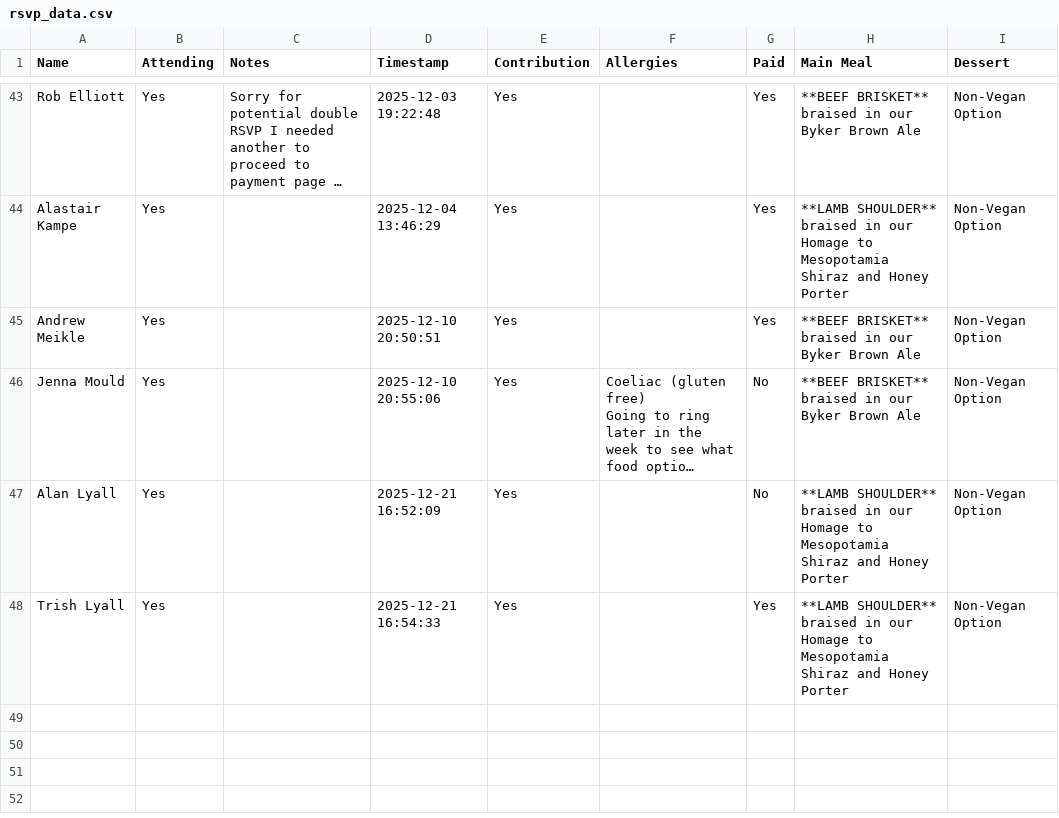
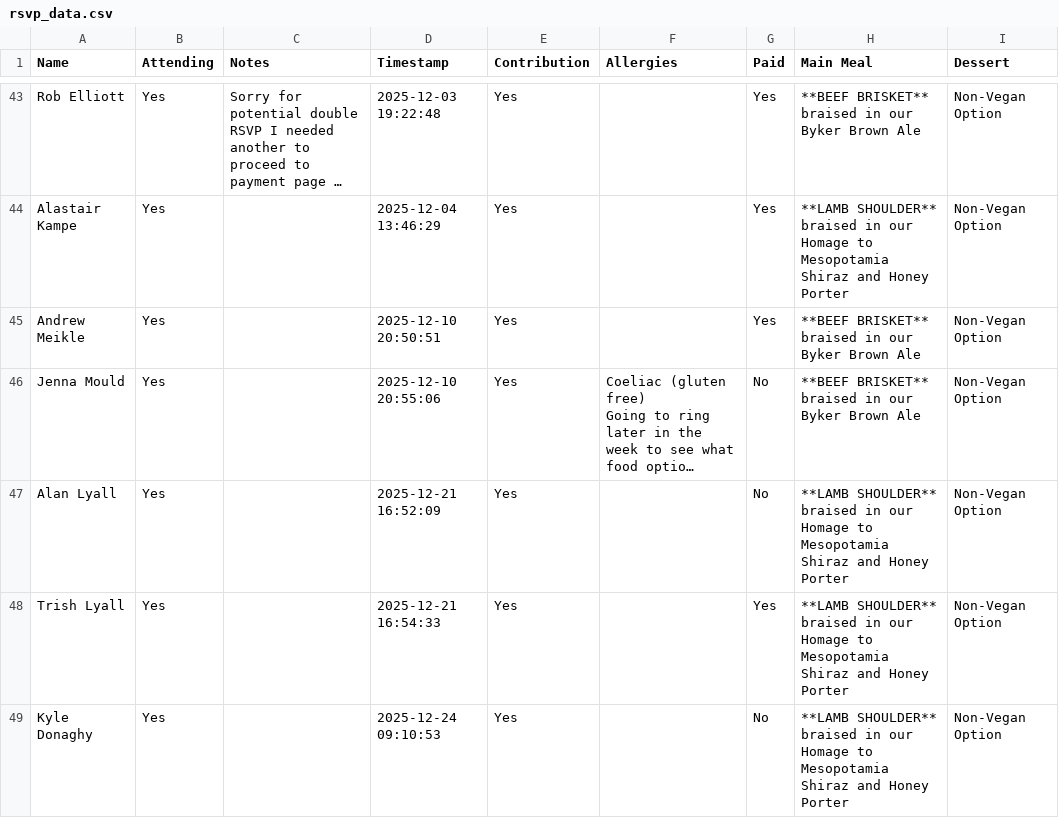
Before and after one commit to oliveplums/Invite, a CSV file: rsvp_data.csv, drawn as a sheet; only a part is shown, gaps mark what is left out; long unchanged cells end in …; ↵ is a line break in a cell; the diff names each change by its address in the sheet, - before the commit and + after, or states it on an @@ line.

Commit message:
Update RSVP data (2025-12-24 09:10:53)

```diff
--- a/rsvp_data.csv
+++ b/rsvp_data.csv
+row 49: Kyle Donaghy | Yes |  | 2025-12-24 09:10:53 | Yes |  | No | **LAMB SHOULDER** ↵ braised in our Homage to Mesopotamia Shiraz and Honey Porter | Non-Vegan Option
```
